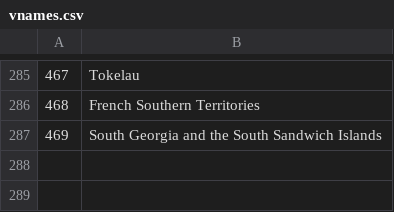
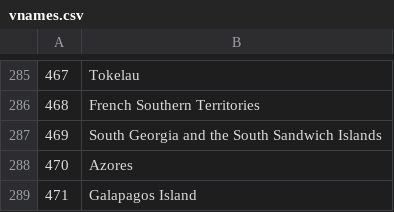
Before and after one commit to bapfeld/vdem-codes, a CSV file: vnames.csv, drawn as a sheet; only a part is shown, gaps mark what is left out; the diff names each change by its address in the sheet, - before the commit and + after, or states it on an @@ line.

```diff
--- a/vnames.csv
+++ b/vnames.csv
+row 288: 470 | Azores
+row 289: 471 | Galapagos Island
```
Also changed, not shown: vcode-names.csv, 2 other files.
